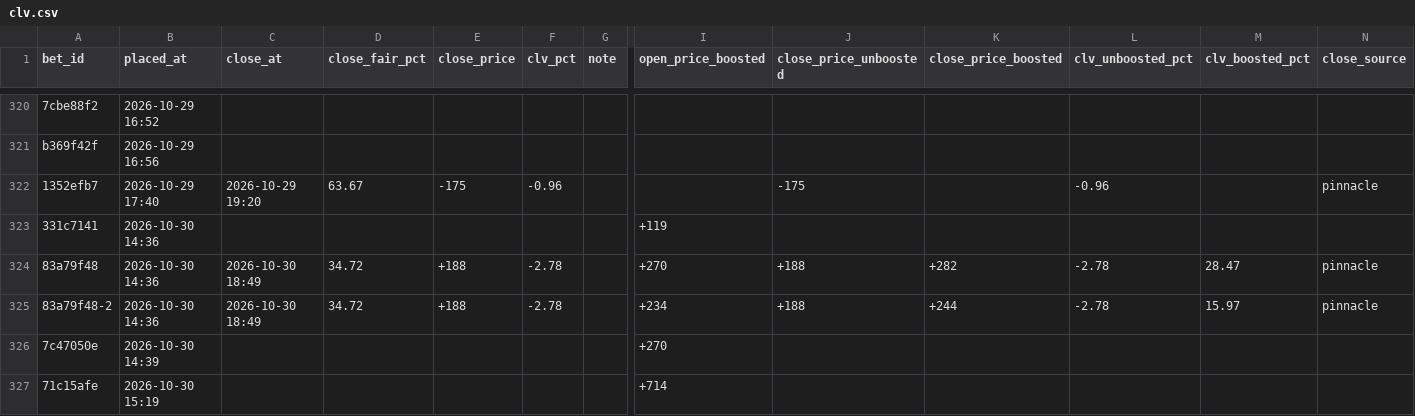
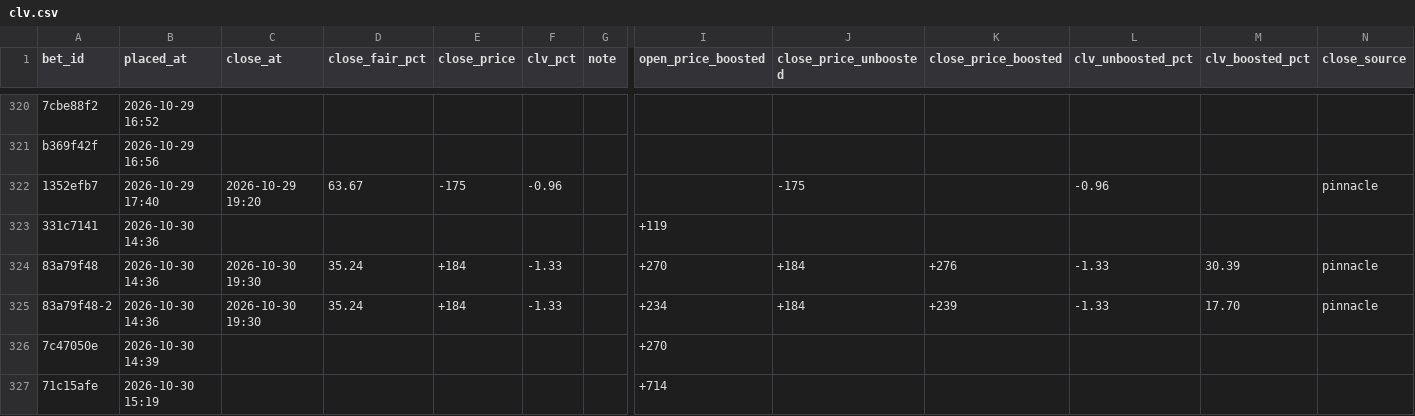
Before and after one commit to s-chuch/bet-dashboard, a CSV file: data/clv.csv, drawn as a sheet; only a part is shown, gaps mark what is left out; the diff names each change by its address in the sheet, - before the commit and + after, or states it on an @@ line.

```diff
--- a/data/clv.csv
+++ b/data/clv.csv
-C324:C325 (close_at): 2026-10-30 18:49
+C324:C325 (close_at): 2026-10-30 19:30
-D324:D325 (close_fair_pct): 34.72
+D324:D325 (close_fair_pct): 35.24
-E324:E325 (close_price): +188
+E324:E325 (close_price): +184
-F324:F325 (clv_pct): -2.78
+F324:F325 (clv_pct): -1.33
-J324:J325 (close_price_unboosted): +188
+J324:J325 (close_price_unboosted): +184
-K324 (close_price_boosted): +282
+K324 (close_price_boosted): +276
-L324:L325 (clv_unboosted_pct): -2.78
+L324:L325 (clv_unboosted_pct): -1.33
-M324 (clv_boosted_pct): 28.47
+M324 (clv_boosted_pct): 30.39
-K325 (close_price_boosted): +244
+K325 (close_price_boosted): +239
-M325 (clv_boosted_pct): 15.97
+M325 (clv_boosted_pct): 17.70
```
Also changed, not shown: 2 other files.
